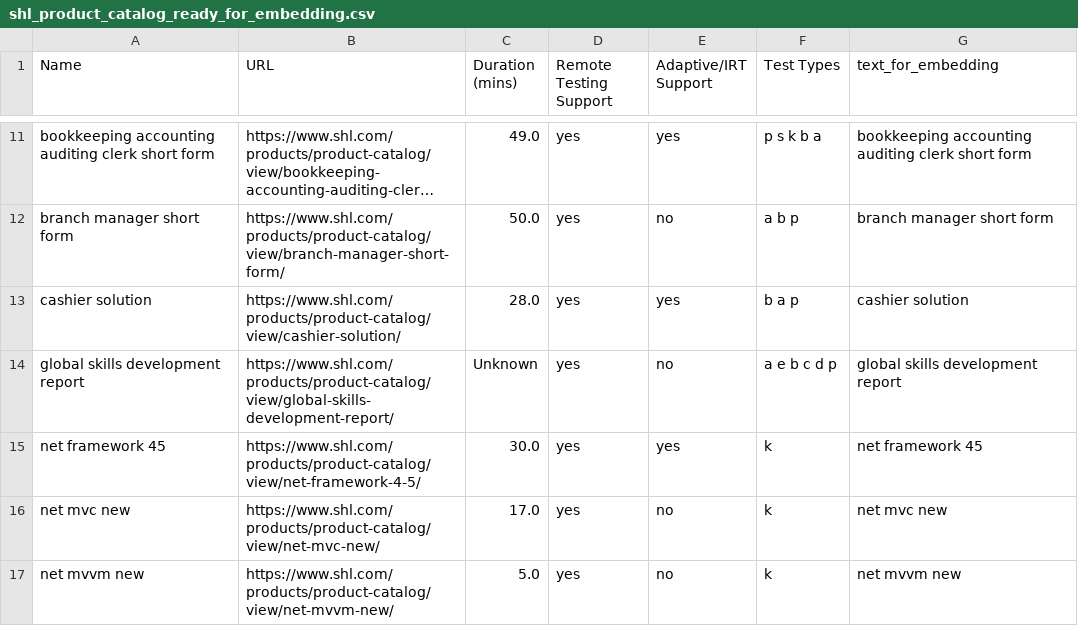
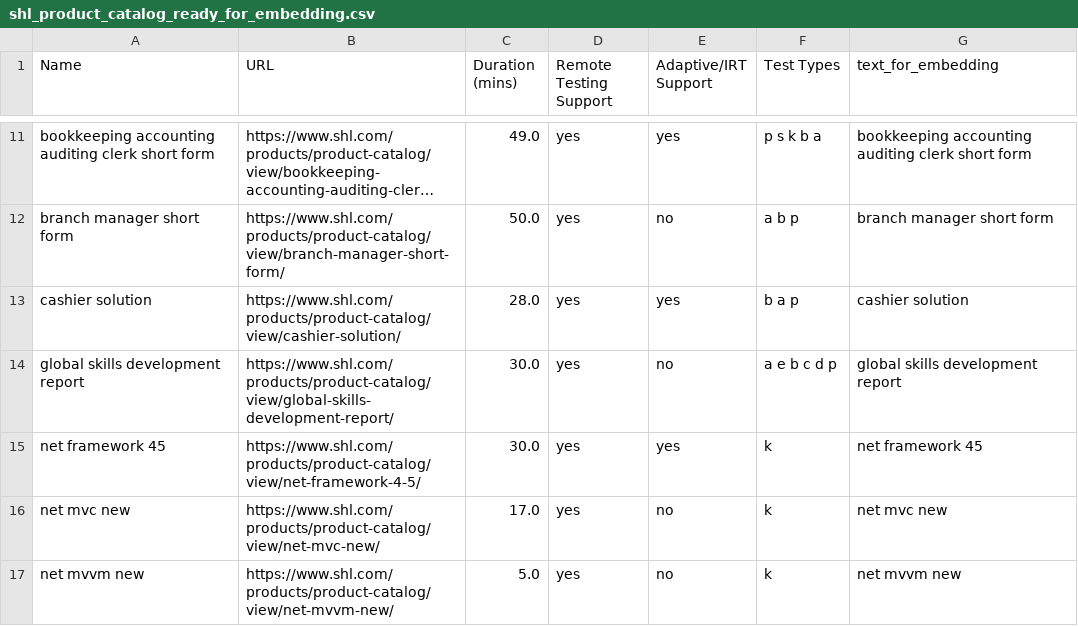
Before and after one commit to singhdevanshi/SHL-Assessment-Recommendation-System_Devanshi-Singh, a CSV file: data/processed/shl_product_catalog_ready_for_embedding.csv, drawn as a sheet; only a part is shown, gaps mark what is left out; long unchanged cells end in ….

```diff
--- a/data/processed/shl_product_catalog_ready_for_embedding.csv
+++ b/data/processed/shl_product_catalog_ready_for_embedding.csv
@@ -13,3 +13,3 @@ branch manager  short form,https://www.shl.com/products/product-catalog/view/bra
 cashier solution,https://www.shl.com/products/product-catalog/view/cashier-solution/,28.0,yes,yes,b a p,cashier solution
-global skills development report,https://www.shl.com/products/product-catalog/view/global-skills-development-report/,Unknown,yes,no,a e b c d p,global skills development report
+global skills development report,https://www.shl.com/products/product-catalog/view/global-skills-development-report/,30.0,yes,no,a e b c d p,global skills development report
 net framework 45,https://www.shl.com/products/product-catalog/view/net-framework-4-5/,30.0,yes,yes,k,net framework 45
```
Also changed, not shown: 12 other files.
